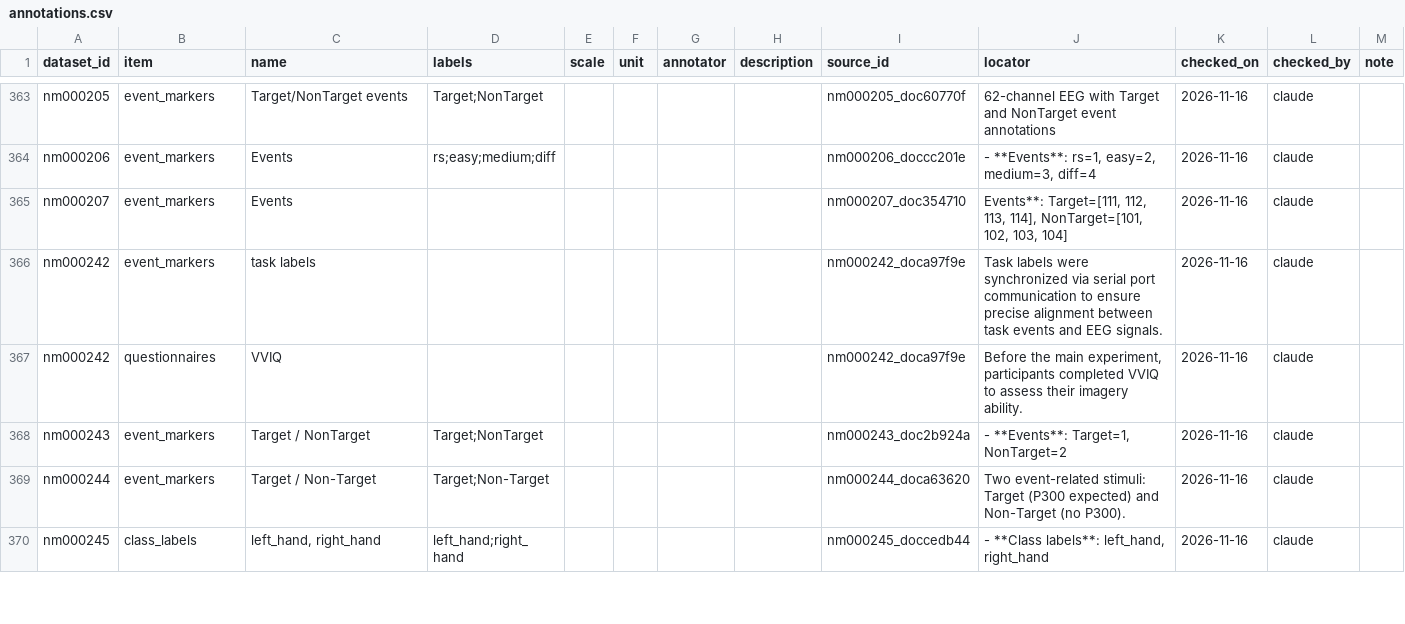
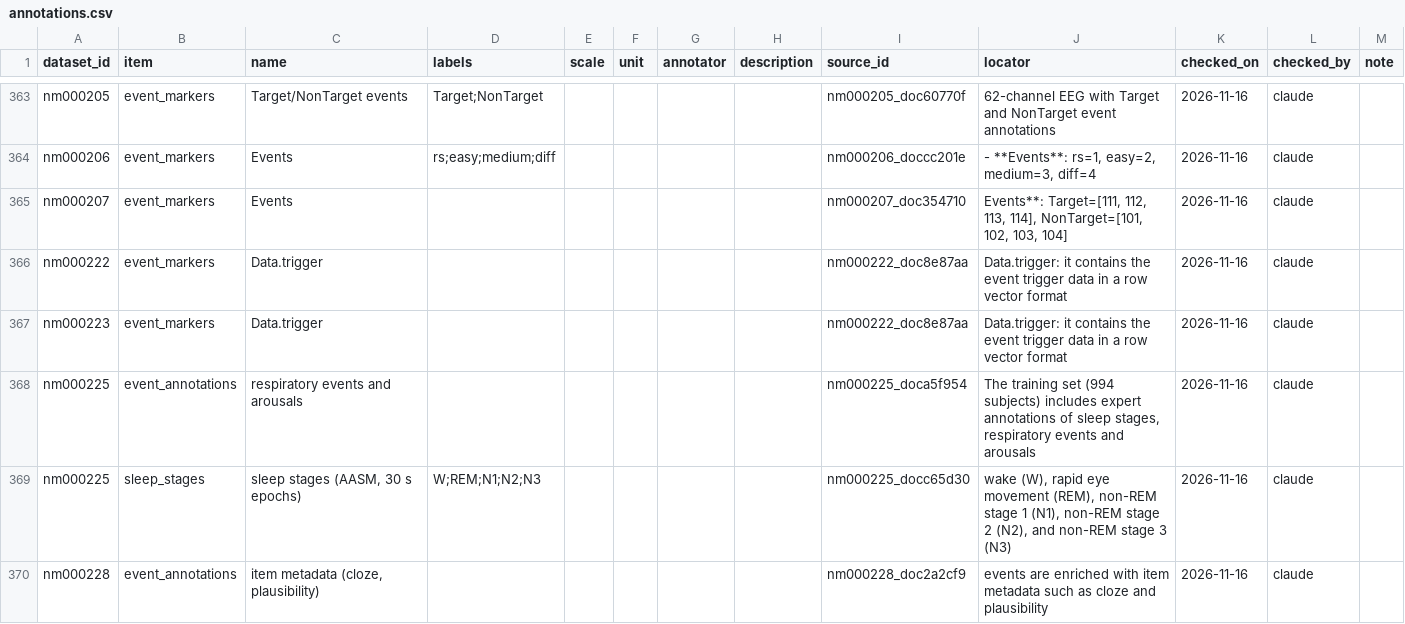
Before and after one commit to itoten/eeg_dataset_db, a CSV file: data/annotations.csv, drawn as a sheet; only a part is shown, gaps mark what is left out; the shorter side is filled out with more unchanged rows; the diff covers the shown part only; the diff names each change by its address in the sheet, - before the commit and + after, or states it on an @@ line.

```diff
--- a/data/annotations.csv
+++ b/data/annotations.csv
+row 366: nm000222 | event_markers | Data.trigger |  |  |  |  |  | nm000222_doc8e87aa | Data.trigger: it contains the event trigger data in a row vector format | 2026-11-16 | claude
+row 367: nm000223 | event_markers | Data.trigger |  |  |  |  |  | nm000222_doc8e87aa | Data.trigger: it contains the event trigger data in a row vector format | 2026-11-16 | claude
+row 368: nm000225 | event_annotations | respiratory events and arousals |  |  |  |  |  | nm000225_doca5f954 | The training set (994 subjects) includes expert annotations of sleep stages, respiratory events and arousals | 2026-11-16 | claude
+row 369: nm000225 | sleep_stages | sleep stages (AASM, 30 s epochs) | W;REM;N1;N2;N3 |  |  |  |  | nm000225_docc65d30 | wake (W), rapid eye movement (REM), non-REM stage 1 (N1), non-REM stage 2 (N2), and non-REM stage 3 (N3) | 2026-11-16 | claude
+row 370: nm000228 | event_annotations | item metadata (cloze, plausibility) |  |  |  |  |  | nm000228_doc2a2cf9 | events are enriched with item metadata such as cloze and plausibility | 2026-11-16 | claude
```
Also changed, not shown: 4 added rows elsewhere in this file, data/dataset_sources.csv, data/quality_info.csv, 10 other files.
